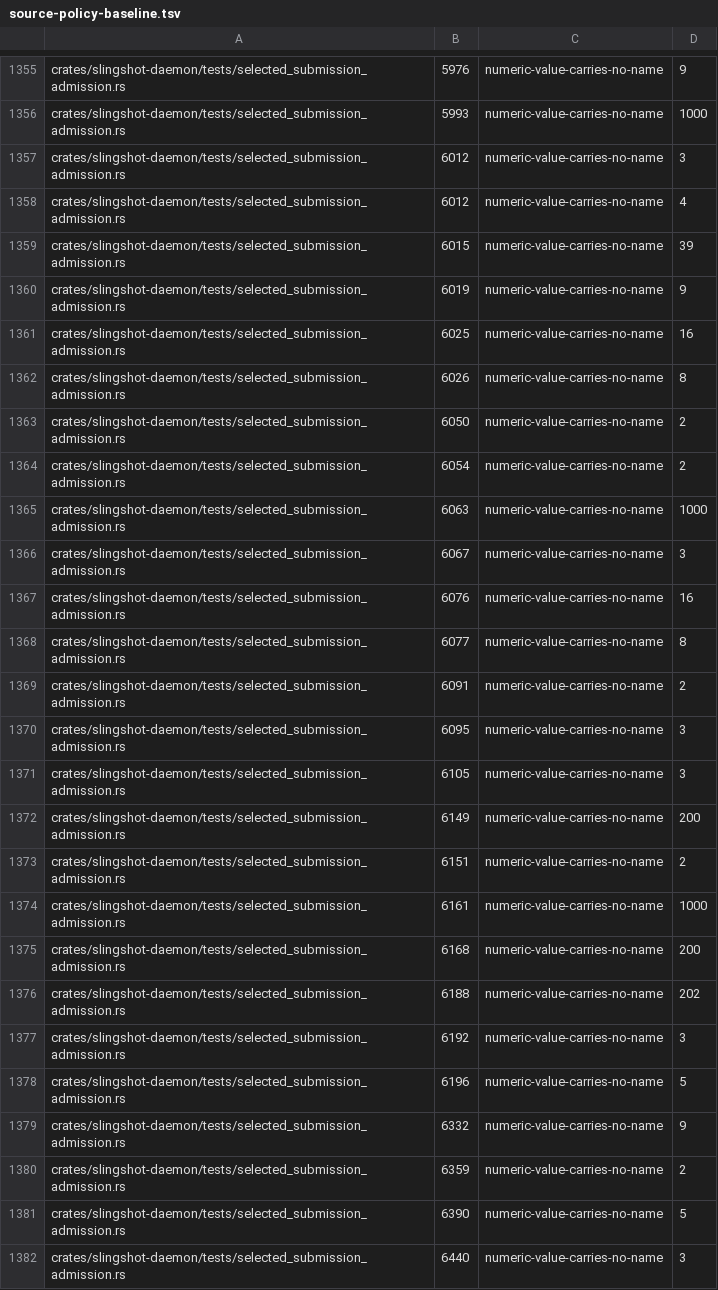
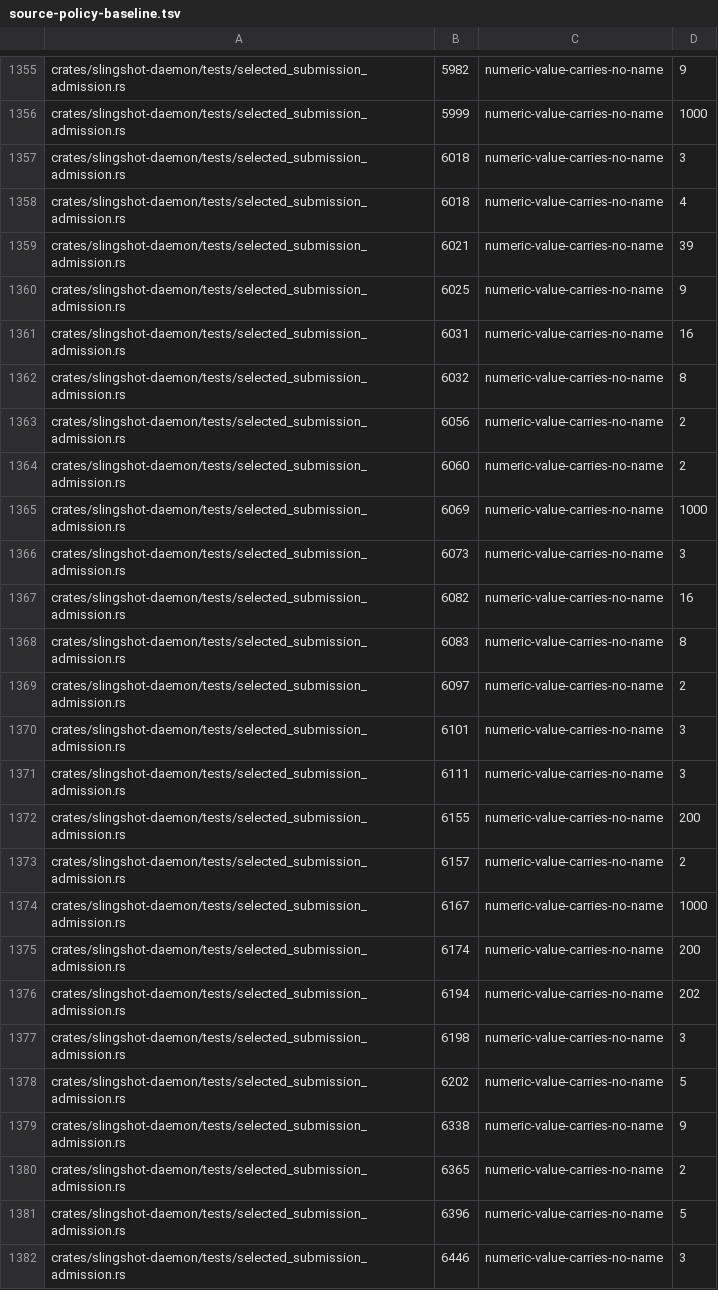
Before and after one commit to koraytaylan/slingshot, a TSV file: policy/source-policy-baseline.tsv, drawn as a sheet; only a part is shown, gaps mark what is left out; the diff covers the shown part only; the diff names each change by its address in the sheet, - before the commit and + after, or states it on an @@ line.

```diff
--- a/policy/source-policy-baseline.tsv
+++ b/policy/source-policy-baseline.tsv
-B1355: 5976
+B1355: 5982
-B1356: 5993
+B1356: 5999
-B1357:B1358: 6012
+B1357:B1358: 6018
-B1359: 6015
+B1359: 6021
-B1360: 6019
+B1360: 6025
-B1361: 6025
+B1361: 6031
-B1362: 6026
+B1362: 6032
-B1363: 6050
+B1363: 6056
-B1364: 6054
+B1364: 6060
-B1365: 6063
+B1365: 6069
-B1366: 6067
+B1366: 6073
-B1367: 6076
+B1367: 6082
-B1368: 6077
+B1368: 6083
-B1369: 6091
+B1369: 6097
-B1370: 6095
+B1370: 6101
-B1371: 6105
+B1371: 6111
-B1372: 6149
+B1372: 6155
-B1373: 6151
+B1373: 6157
-B1374: 6161
+B1374: 6167
-B1375: 6168
+B1375: 6174
-B1376: 6188
+B1376: 6194
-B1377: 6192
+B1377: 6198
-B1378: 6196
+B1378: 6202
-B1379: 6332
+B1379: 6338
-B1380: 6359
+B1380: 6365
-B1381: 6390
+B1381: 6396
-B1382: 6440
+B1382: 6446
```
Also changed, not shown: 6 added rows, 6 removed rows and 58 edited cells elsewhere in this file, 13 other files.
